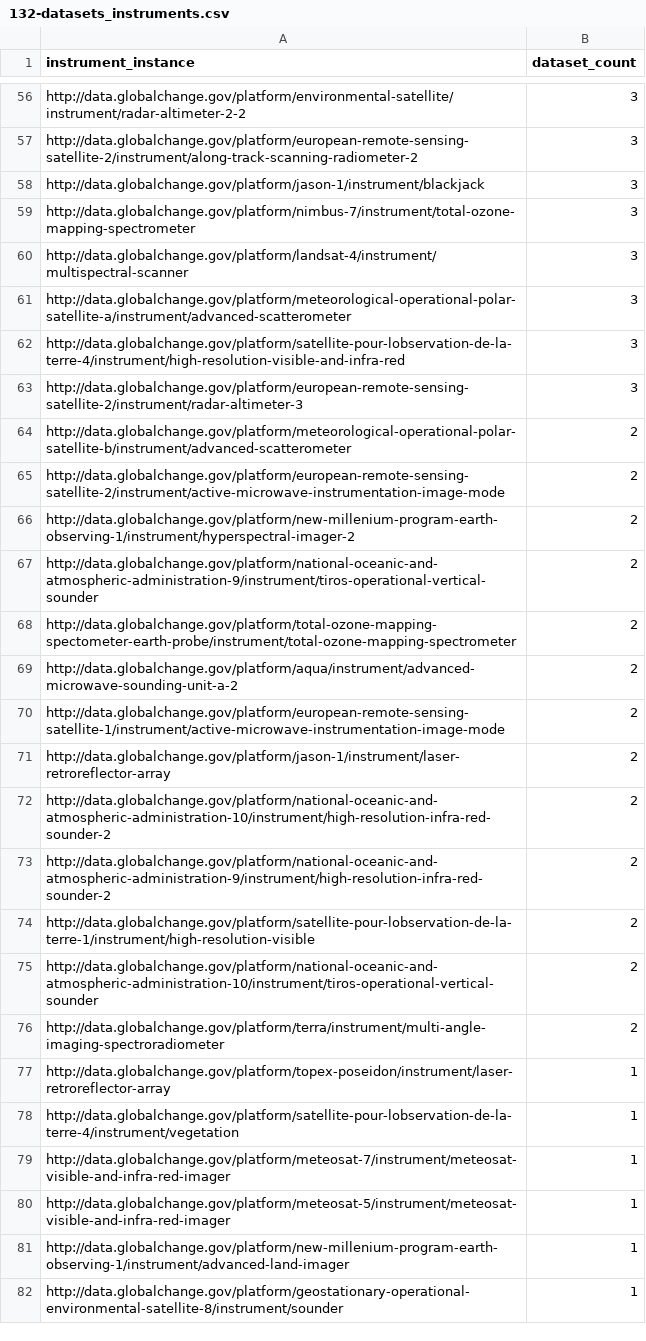
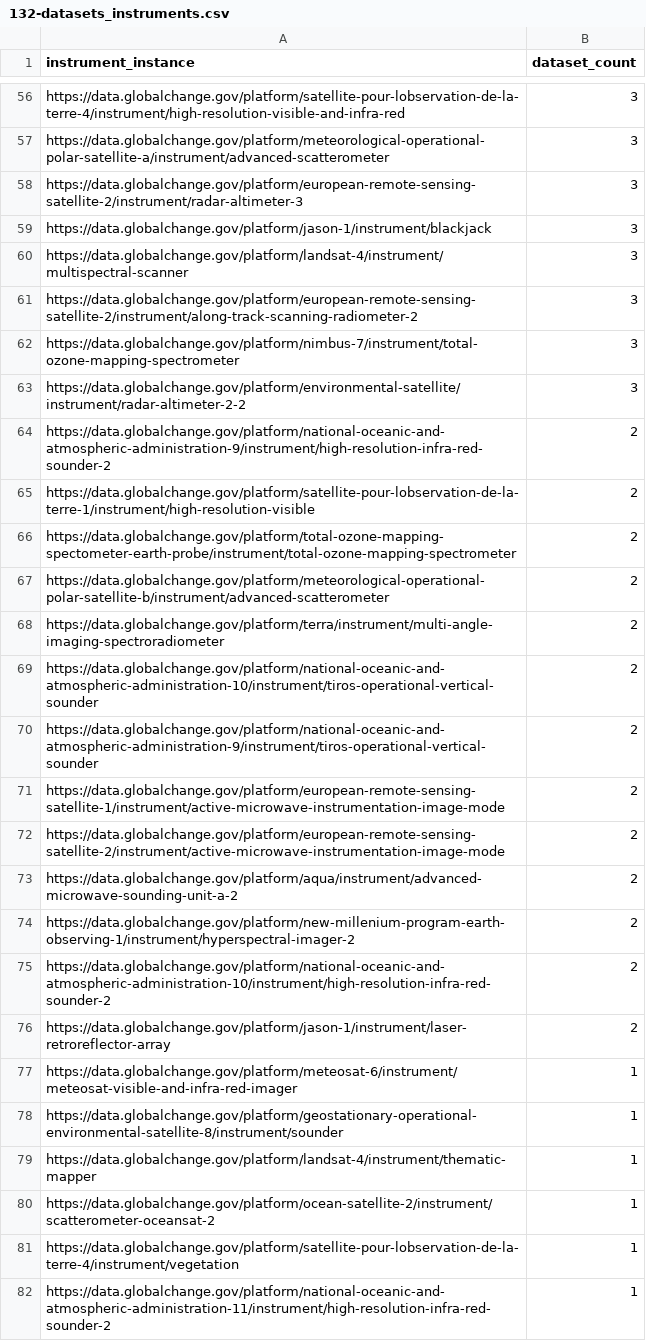
Before and after one commit to USGCRP/gcis-sparql, a CSV file: 132-datasets_instruments.csv, drawn as a sheet; only a part is shown, gaps mark what is left out; the diff covers the shown part only; the diff names each change by its address in the sheet, - before the commit and + after, or states it on an @@ line.

Commit message:
Update 132-datasets_instruments.csv

```diff
--- a/132-datasets_instruments.csv
+++ b/132-datasets_instruments.csv
-A56 (instrument_instance): http://data.globalchange.gov/platform/environmental-satellite/instrument/radar-altimeter-2-2
+A56 (instrument_instance): https://data.globalchange.gov/platform/satellite-pour-lobservation-de-la-terre-4/instrument/high-resolution-visible-and-infra-red
-A57 (instrument_instance): http://data.globalchange.gov/platform/european-remote-sensing-satellite-2/instrument/along-track-scanning-radiometer-2
+A57 (instrument_instance): https://data.globalchange.gov/platform/meteorological-operational-polar-satellite-a/instrument/advanced-scatterometer
-A58 (instrument_instance): http://data.globalchange.gov/platform/jason-1/instrument/blackjack
+A58 (instrument_instance): https://data.globalchange.gov/platform/european-remote-sensing-satellite-2/instrument/radar-altimeter-3
-A59 (instrument_instance): http://data.globalchange.gov/platform/nimbus-7/instrument/total-ozone-mapping-spectrometer
+A59 (instrument_instance): https://data.globalchange.gov/platform/jason-1/instrument/blackjack
-A60 (instrument_instance): http://data.globalchange.gov/platform/landsat-4/instrument/multispectral-scanner
+A60 (instrument_instance): https://data.globalchange.gov/platform/landsat-4/instrument/multispectral-scanner
-A61 (instrument_instance): http://data.globalchange.gov/platform/meteorological-operational-polar-satellite-a/instrument/advanced-scatterometer
+A61 (instrument_instance): https://data.globalchange.gov/platform/european-remote-sensing-satellite-2/instrument/along-track-scanning-radiometer-2
-A62 (instrument_instance): http://data.globalchange.gov/platform/satellite-pour-lobservation-de-la-terre-4/instrument/high-resolution-visible-and-infra-red
+A62 (instrument_instance): https://data.globalchange.gov/platform/nimbus-7/instrument/total-ozone-mapping-spectrometer
-A63 (instrument_instance): http://data.globalchange.gov/platform/european-remote-sensing-satellite-2/instrument/radar-altimeter-3
+A63 (instrument_instance): https://data.globalchange.gov/platform/environmental-satellite/instrument/radar-altimeter-2-2
-A64 (instrument_instance): http://data.globalchange.gov/platform/meteorological-operational-polar-satellite-b/instrument/advanced-scatterometer
+A64 (instrument_instance): https://data.globalchange.gov/platform/national-oceanic-and-atmospheric-administration-9/instrument/high-resolution-infra-red-sounder-2
-A65 (instrument_instance): http://data.globalchange.gov/platform/european-remote-sensing-satellite-2/instrument/active-microwave-instrumentation-image-mode
+A65 (instrument_instance): https://data.globalchange.gov/platform/satellite-pour-lobservation-de-la-terre-1/instrument/high-resolution-visible
-A66 (instrument_instance): http://data.globalchange.gov/platform/new-millenium-program-earth-observing-1/instrument/hyperspectral-imager-2
+A66 (instrument_instance): https://data.globalchange.gov/platform/total-ozone-mapping-spectometer-earth-probe/instrument/total-ozone-mapping-spectrometer
-A67 (instrument_instance): http://data.globalchange.gov/platform/national-oceanic-and-atmospheric-administration-9/instrument/tiros-operational-vertical-sounder
+A67 (instrument_instance): https://data.globalchange.gov/platform/meteorological-operational-polar-satellite-b/instrument/advanced-scatterometer
-A68 (instrument_instance): http://data.globalchange.gov/platform/total-ozone-mapping-spectometer-earth-probe/instrument/total-ozone-mapping-spectrometer
+A68 (instrument_instance): https://data.globalchange.gov/platform/terra/instrument/multi-angle-imaging-spectroradiometer
-A69 (instrument_instance): http://data.globalchange.gov/platform/aqua/instrument/advanced-microwave-sounding-unit-a-2
+A69 (instrument_instance): https://data.globalchange.gov/platform/national-oceanic-and-atmospheric-administration-10/instrument/tiros-operational-vertical-sounder
-A70 (instrument_instance): http://data.globalchange.gov/platform/european-remote-sensing-satellite-1/instrument/active-microwave-instrumentation-image-mode
+A70 (instrument_instance): https://data.globalchange.gov/platform/national-oceanic-and-atmospheric-administration-9/instrument/tiros-operational-vertical-sounder
-A71 (instrument_instance): http://data.globalchange.gov/platform/jason-1/instrument/laser-retroreflector-array
+A71 (instrument_instance): https://data.globalchange.gov/platform/european-remote-sensing-satellite-1/instrument/active-microwave-instrumentation-image-mode
-A72 (instrument_instance): http://data.globalchange.gov/platform/national-oceanic-and-atmospheric-administration-10/instrument/high-resolution-infra-red-sounder-2
+A72 (instrument_instance): https://data.globalchange.gov/platform/european-remote-sensing-satellite-2/instrument/active-microwave-instrumentation-image-mode
-A73 (instrument_instance): http://data.globalchange.gov/platform/national-oceanic-and-atmospheric-administration-9/instrument/high-resolution-infra-red-sounder-2
+A73 (instrument_instance): https://data.globalchange.gov/platform/aqua/instrument/advanced-microwave-sounding-unit-a-2
-A74 (instrument_instance): http://data.globalchange.gov/platform/satellite-pour-lobservation-de-la-terre-1/instrument/high-resolution-visible
+A74 (instrument_instance): https://data.globalchange.gov/platform/new-millenium-program-earth-observing-1/instrument/hyperspectral-imager-2
-A75 (instrument_instance): http://data.globalchange.gov/platform/national-oceanic-and-atmospheric-administration-10/instrument/tiros-operational-vertical-sounder
+A75 (instrument_instance): https://data.globalchange.gov/platform/national-oceanic-and-atmospheric-administration-10/instrument/high-resolution-infra-red-sounder-2
-A76 (instrument_instance): http://data.globalchange.gov/platform/terra/instrument/multi-angle-imaging-spectroradiometer
+A76 (instrument_instance): https://data.globalchange.gov/platform/jason-1/instrument/laser-retroreflector-array
-A77 (instrument_instance): http://data.globalchange.gov/platform/topex-poseidon/instrument/laser-retroreflector-array
+A77 (instrument_instance): https://data.globalchange.gov/platform/meteosat-6/instrument/meteosat-visible-and-infra-red-imager
-A78 (instrument_instance): http://data.globalchange.gov/platform/satellite-pour-lobservation-de-la-terre-4/instrument/vegetation
+A78 (instrument_instance): https://data.globalchange.gov/platform/geostationary-operational-environmental-satellite-8/instrument/sounder
-A79 (instrument_instance): http://data.globalchange.gov/platform/meteosat-7/instrument/meteosat-visible-and-infra-red-imager
+A79 (instrument_instance): https://data.globalchange.gov/platform/landsat-4/instrument/thematic-mapper
-A80 (instrument_instance): http://data.globalchange.gov/platform/meteosat-5/instrument/meteosat-visible-and-infra-red-imager
+A80 (instrument_instance): https://data.globalchange.gov/platform/ocean-satellite-2/instrument/scatterometer-oceansat-2
-A81 (instrument_instance): http://data.globalchange.gov/platform/new-millenium-program-earth-observing-1/instrument/advanced-land-imager
+A81 (instrument_instance): https://data.globalchange.gov/platform/satellite-pour-lobservation-de-la-terre-4/instrument/vegetation
-A82 (instrument_instance): http://data.globalchange.gov/platform/geostationary-operational-environmental-satellite-8/instrument/sounder
+A82 (instrument_instance): https://data.globalchange.gov/platform/national-oceanic-and-atmospheric-administration-11/instrument/high-resolution-infra-red-sounder-2
```
Also changed, not shown: 66 edited cells elsewhere in this file.
